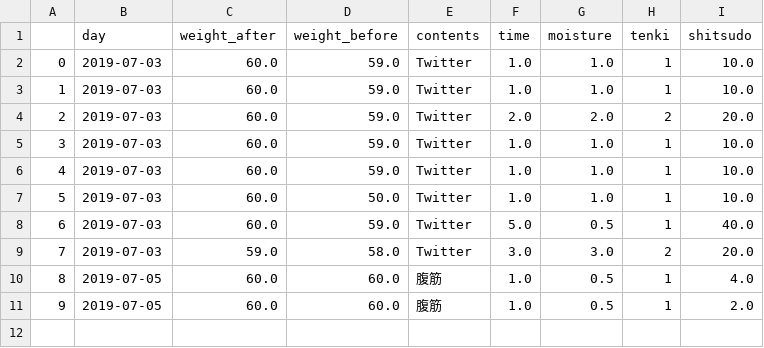
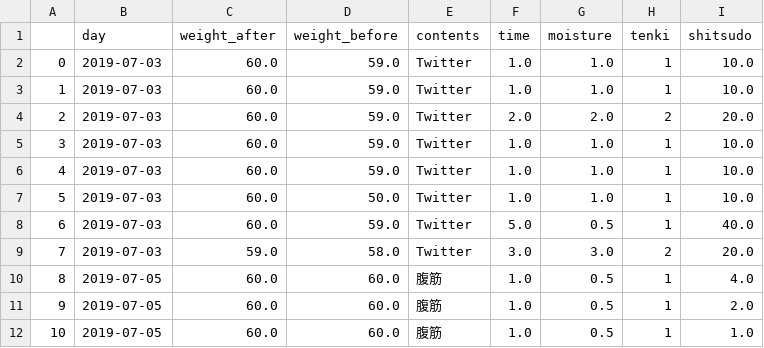
Before and after one commit to azm17/app0702, a CSV file: data_azumi.csv, drawn as a sheet; the diff names each change by its address in the sheet, - before the commit and + after, or states it on an @@ line.

```diff
--- a/data_azumi.csv
+++ b/data_azumi.csv
+row 12: 10 | 2019-07-05 | 60.0 | 60.0 | 腹筋 | 1.0 | 0.5 | 1 | 1.0
```
Also changed, not shown: data_kenshin.csv, 9 other files.
